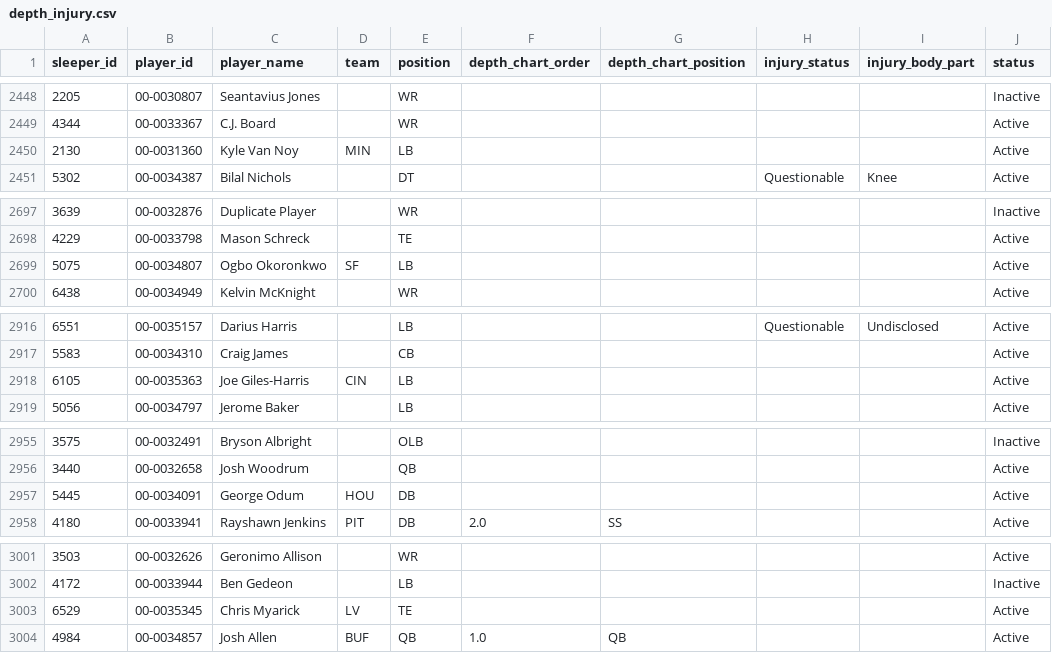
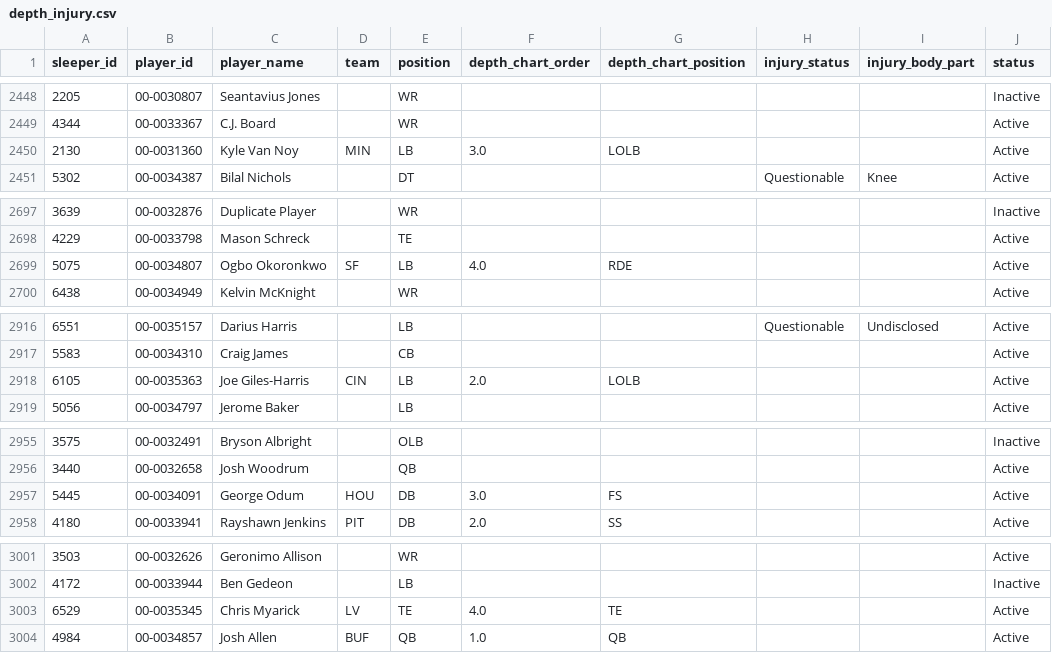
Before and after one commit to SaintYuki/NFL-TD-Model, a CSV file: data/advanced/depth_injury.csv, drawn as a sheet; only a part is shown, gaps mark what is left out; the diff covers the shown part only; the diff names each change by its address in the sheet, - before the commit and + after, or states it on an @@ line.

```diff
--- a/data/advanced/depth_injury.csv
+++ b/data/advanced/depth_injury.csv
-F2450 (depth_chart_order): (empty)
+F2450 (depth_chart_order): 3.0
-G2450 (depth_chart_position): (empty)
+G2450 (depth_chart_position): LOLB
-F2699 (depth_chart_order): (empty)
+F2699 (depth_chart_order): 4.0
-G2699 (depth_chart_position): (empty)
+G2699 (depth_chart_position): RDE
-F2918 (depth_chart_order): (empty)
+F2918 (depth_chart_order): 2.0
-G2918 (depth_chart_position): (empty)
+G2918 (depth_chart_position): LOLB
-F2957 (depth_chart_order): (empty)
+F2957 (depth_chart_order): 3.0
-G2957 (depth_chart_position): (empty)
+G2957 (depth_chart_position): FS
-F3003 (depth_chart_order): (empty)
+F3003 (depth_chart_order): 4.0
-G3003 (depth_chart_position): (empty)
+G3003 (depth_chart_position): TE
```
Also changed, not shown: 26 edited cells elsewhere in this file, 19 other files.
